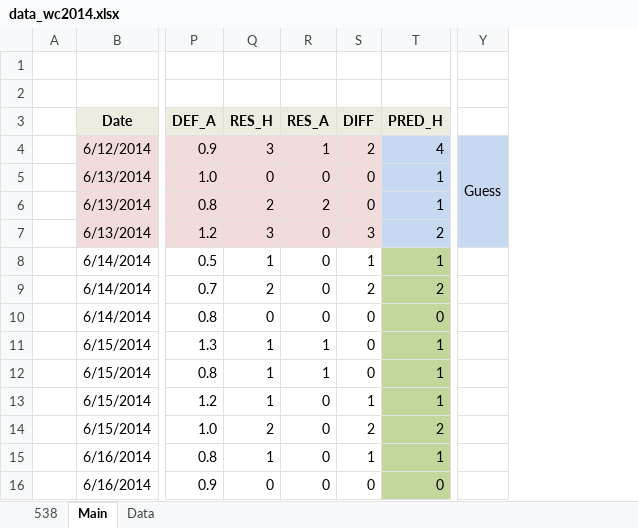
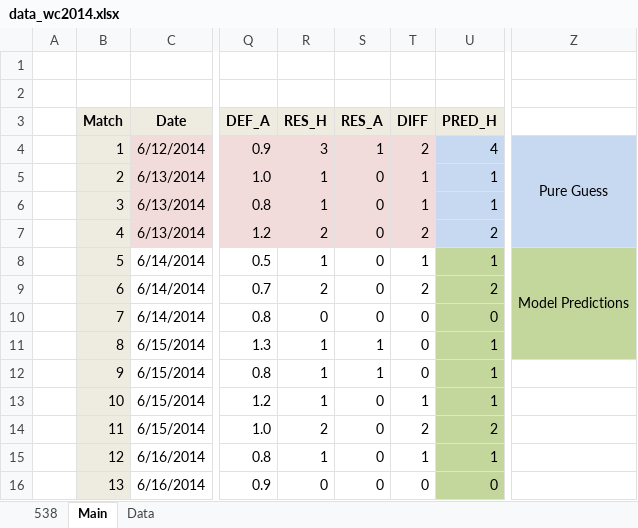
Before and after one commit to woobe/wc2014, an Excel workbook: data/data_wc2014.xlsx, sheet Main, drawn as a sheet; only a part is shown, gaps mark what is left out; values as stored, in another font and other column widths than the file's, no borders; removed rows and columns are numbered as before the commit, all else as after; the diff covers the shown part only; the diff names each change by its address in the sheet, - before the commit and + after, or states it on an @@ line.

Commit message:
Predictions for 13/6

```diff
--- a/data/data_wc2014.xlsx (sheet Main)
+++ b/data/data_wc2014.xlsx (sheet Main)
+column B (Match), rows 4-16: 1 | 2 | 3 | 4 | 5 | 6 | 7 | 8 | 9 | 10 | 11 | 12 | 13
-column Y, row 4: Guess
+column Z, rows 4-8: Pure Guess |  |  |  | Model Predictions
-R5 (RES_H): 0
+R5 (RES_H): 1
-T5:T6 (DIFF): 0
+T5:T6 (DIFF): 1
-R6 (RES_H): 2
+R6 (RES_H): 1
-S6 (RES_A): 2
+S6 (RES_A): 0
-R7 (RES_H): 3
+R7 (RES_H): 2
-T7 (DIFF): 3
+T7 (DIFF): 2
```
Also changed, not shown: 39 added rows elsewhere in this sheet, sheet Data, formulas that keep their value, 2 other files.
